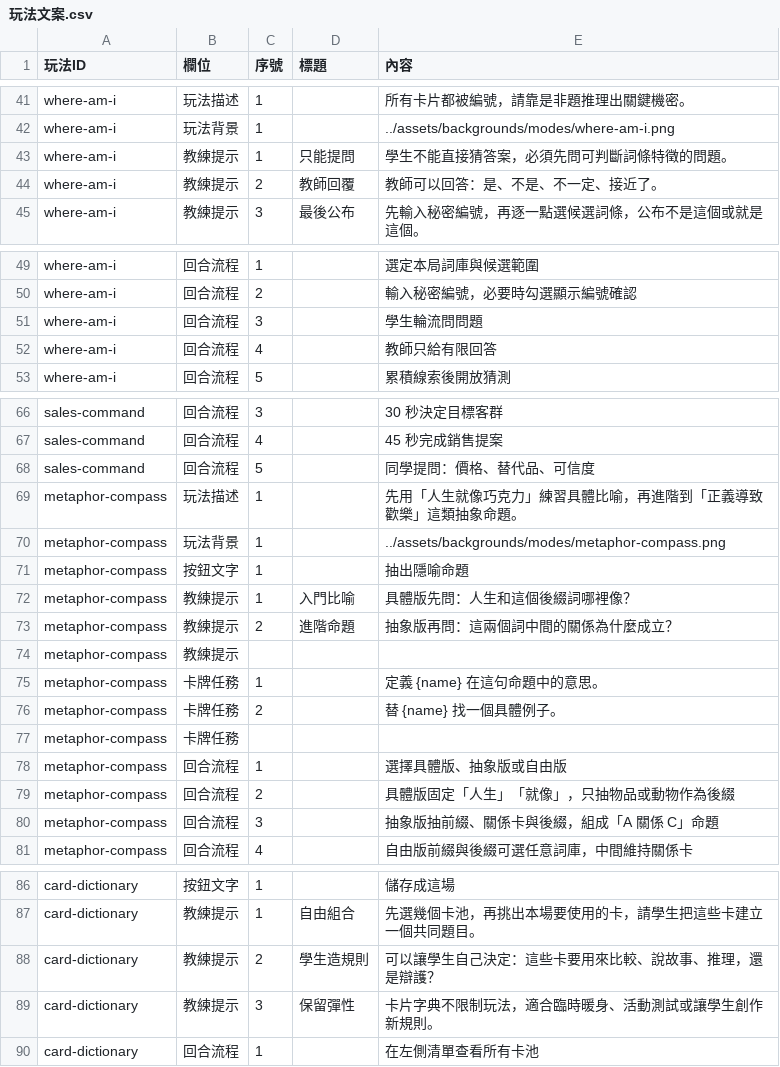
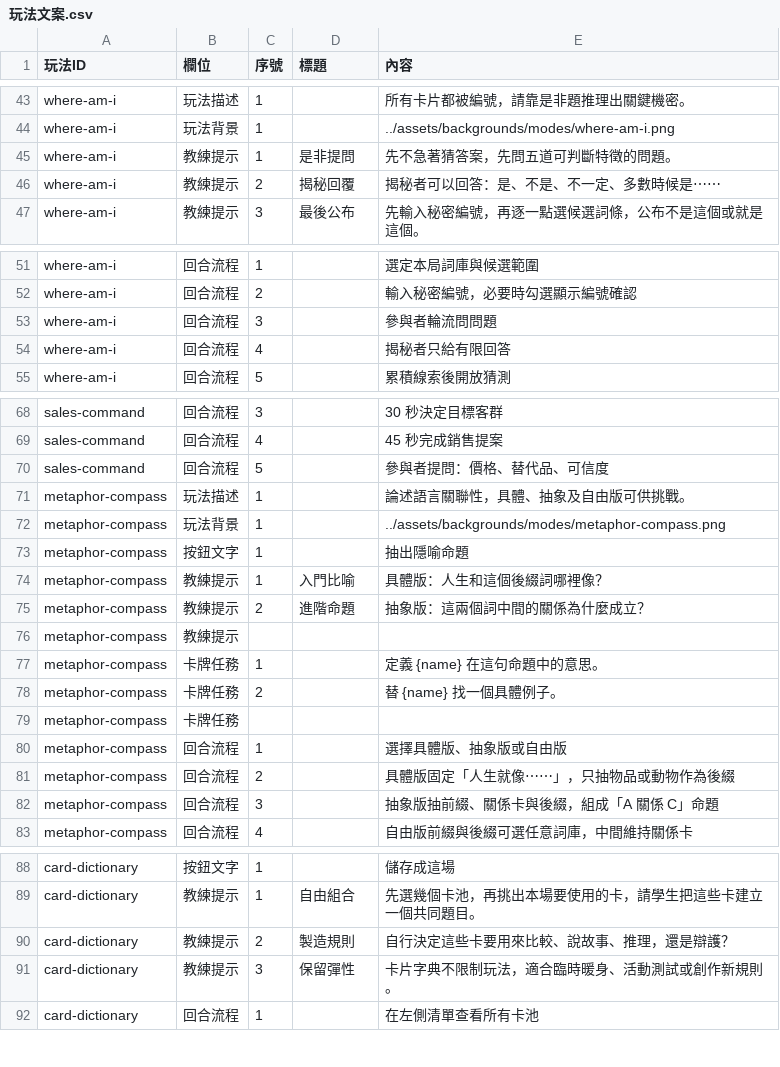
Before and after one commit to macrokernel3000/debatevision, a CSV file: data/content/玩法文案.csv, drawn as a sheet; only a part is shown, gaps mark what is left out; the diff covers the shown part only.

```diff
--- a/data/content/玩法文案.csv
+++ b/data/content/玩法文案.csv
@@ -42,4 +44,4 @@ where-am-i,玩法描述,1,,所有卡片都被編號，請靠是非題推理出
 where-am-i,玩法背景,1,,../assets/backgrounds/modes/where-am-i.png
-where-am-i,教練提示,1,只能提問,學生不能直接猜答案，必須先問可判斷詞條特徵的問題。
-where-am-i,教練提示,2,教師回覆,教師可以回答：是、不是、不一定、接近了。
+where-am-i,教練提示,1,是非提問,先不急著猜答案，先問五道可判斷特徵的問題。
+where-am-i,教練提示,2,揭秘回覆,揭秘者可以回答：是、不是、不一定、多數時候是⋯⋯
 where-am-i,教練提示,3,最後公布,先輸入秘密編號，再逐一點選候選詞條，公布不是這個或就是這個。
@@ -50,4 +52,4 @@ where-am-i,回合流程,1,,選定本局詞庫與候選範圍
 where-am-i,回合流程,2,,輸入秘密編號，必要時勾選顯示編號確認
-where-am-i,回合流程,3,,學生輪流問問題
-where-am-i,回合流程,4,,教師只給有限回答
+where-am-i,回合流程,3,,參與者輪流問問題
+where-am-i,回合流程,4,,揭秘者只給有限回答
 where-am-i,回合流程,5,,累積線索後開放猜測
@@ -67,8 +69,8 @@ sales-command,回合流程,3,,30 秒決定目標客群
 sales-command,回合流程,4,,45 秒完成銷售提案
-sales-command,回合流程,5,,同學提問：價格、替代品、可信度
-metaphor-compass,玩法描述,1,,先用「人生就像巧克力」練習具體比喻，再進階到「正義導致歡樂」這類抽象命題。
+sales-command,回合流程,5,,參與者提問：價格、替代品、可信度
+metaphor-compass,玩法描述,1,,論述語言關聯性，具體、抽象及自由版可供挑戰。
 metaphor-compass,玩法背景,1,,../assets/backgrounds/modes/metaphor-compass.png
 metaphor-compass,按鈕文字,1,,抽出隱喻命題
-metaphor-compass,教練提示,1,入門比喻,具體版先問：人生和這個後綴詞哪裡像？
-metaphor-compass,教練提示,2,進階命題,抽象版再問：這兩個詞中間的關係為什麼成立？
+metaphor-compass,教練提示,1,入門比喻,具體版：人生和這個後綴詞哪裡像？
+metaphor-compass,教練提示,2,進階命題,抽象版：這兩個詞中間的關係為什麼成立？
 metaphor-compass,教練提示,,,
@@ -78,3 +80,3 @@ metaphor-compass,卡牌任務,,,
 metaphor-compass,回合流程,1,,選擇具體版、抽象版或自由版
-metaphor-compass,回合流程,2,,具體版固定「人生」「就像」，只抽物品或動物作為後綴
+metaphor-compass,回合流程,2,,具體版固定「人生就像⋯⋯」，只抽物品或動物作為後綴
 metaphor-compass,回合流程,3,,抽象版抽前綴、關係卡與後綴，組成「A 關係 C」命題
@@ -87,4 +89,4 @@ card-dictionary,按鈕文字,1,,儲存成這場
 card-dictionary,教練提示,1,自由組合,先選幾個卡池，再挑出本場要使用的卡，請學生把這些卡建立一個共同題目。
-card-dictionary,教練提示,2,學生造規則,可以讓學生自己決定：這些卡要用來比較、說故事、推理，還是辯護？
-card-dictionary,教練提示,3,保留彈性,卡片字典不限制玩法，適合臨時暖身、活動測試或讓學生創作新規則。
+card-dictionary,教練提示,2,製造規則,自行決定這些卡要用來比較、說故事、推理，還是辯護？
+card-dictionary,教練提示,3,保留彈性,卡片字典不限制玩法，適合臨時暖身、活動測試或創作新規則。
 card-dictionary,回合流程,1,,在左側清單查看所有卡池
```
Also changed, not shown: 3 added rows, 1 removed row and 13 edited cells elsewhere in this file, 5 other files.
